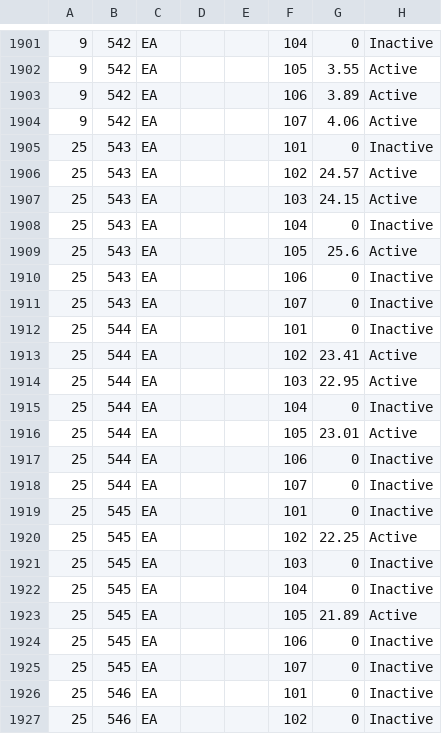
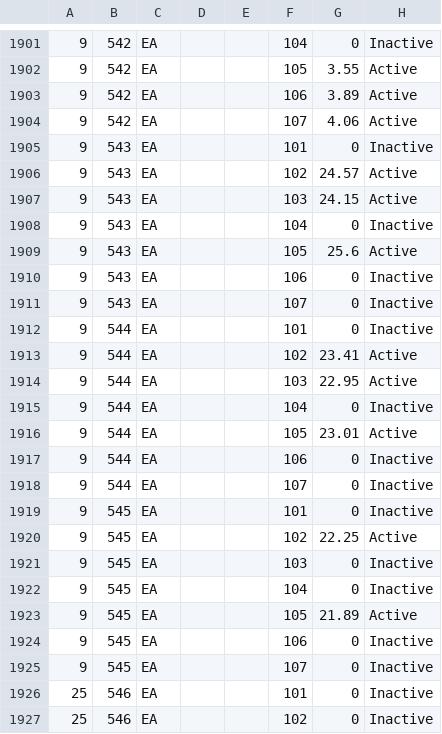
Before and after one commit to ferrinsp/kbellfireapp, a CSV file: resources/testproduct.csv, drawn as a sheet; only a part is shown, gaps mark what is left out.

```diff
--- a/resources/testproduct.csv
+++ b/resources/testproduct.csv
@@ -1904,23 +1904,23 @@
 9,542,EA,,,107,4.06,Active
-25,543,EA,,,101,0,Inactive
-25,543,EA,,,102,24.57,Active
-25,543,EA,,,103,24.15,Active
-25,543,EA,,,104,0,Inactive
-25,543,EA,,,105,25.6,Active
-25,543,EA,,,106,0,Inactive
-25,543,EA,,,107,0,Inactive
-25,544,EA,,,101,0,Inactive
-25,544,EA,,,102,23.41,Active
-25,544,EA,,,103,22.95,Active
-25,544,EA,,,104,0,Inactive
-25,544,EA,,,105,23.01,Active
-25,544,EA,,,106,0,Inactive
-25,544,EA,,,107,0,Inactive
-25,545,EA,,,101,0,Inactive
-25,545,EA,,,102,22.25,Active
-25,545,EA,,,103,0,Inactive
-25,545,EA,,,104,0,Inactive
-25,545,EA,,,105,21.89,Active
-25,545,EA,,,106,0,Inactive
-25,545,EA,,,107,0,Inactive
+9,543,EA,,,101,0,Inactive
+9,543,EA,,,102,24.57,Active
+9,543,EA,,,103,24.15,Active
+9,543,EA,,,104,0,Inactive
+9,543,EA,,,105,25.6,Active
+9,543,EA,,,106,0,Inactive
+9,543,EA,,,107,0,Inactive
+9,544,EA,,,101,0,Inactive
+9,544,EA,,,102,23.41,Active
+9,544,EA,,,103,22.95,Active
+9,544,EA,,,104,0,Inactive
+9,544,EA,,,105,23.01,Active
+9,544,EA,,,106,0,Inactive
+9,544,EA,,,107,0,Inactive
+9,545,EA,,,101,0,Inactive
+9,545,EA,,,102,22.25,Active
+9,545,EA,,,103,0,Inactive
+9,545,EA,,,104,0,Inactive
+9,545,EA,,,105,21.89,Active
+9,545,EA,,,106,0,Inactive
+9,545,EA,,,107,0,Inactive
 25,546,EA,,,101,0,Inactive
```
Also changed, not shown: resources/prodDesc.csv, 6 other files.
